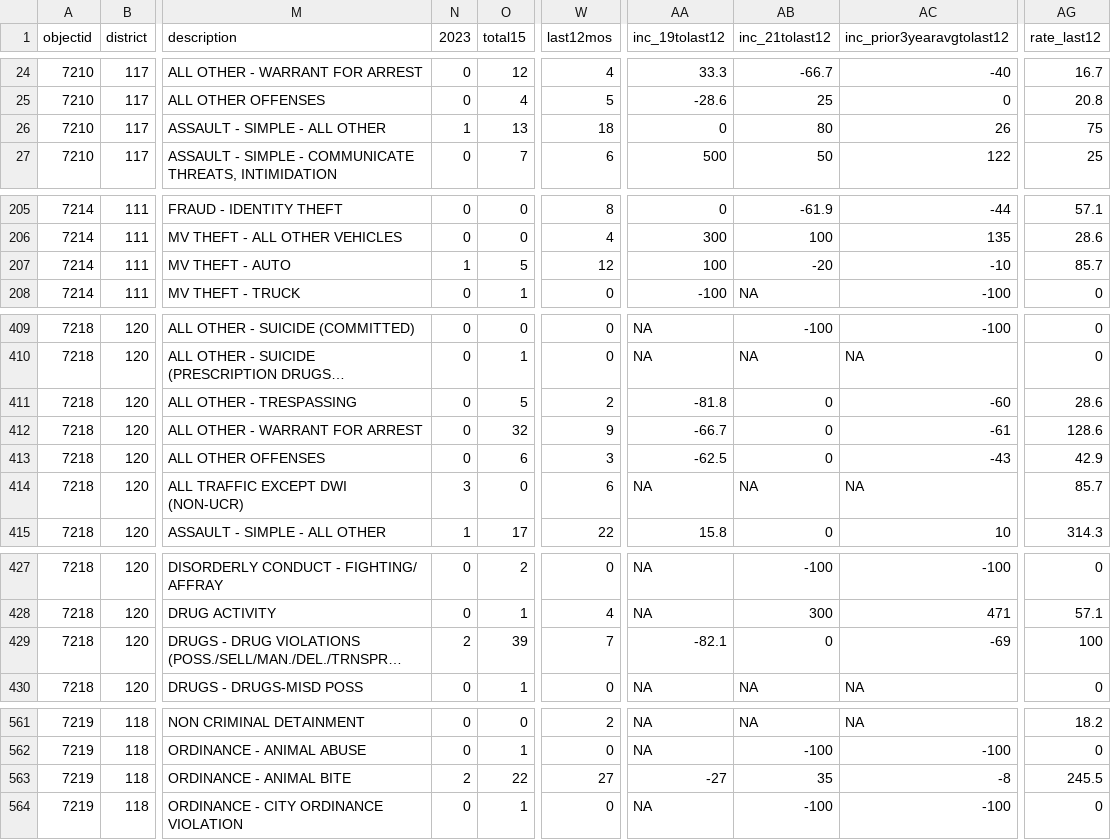
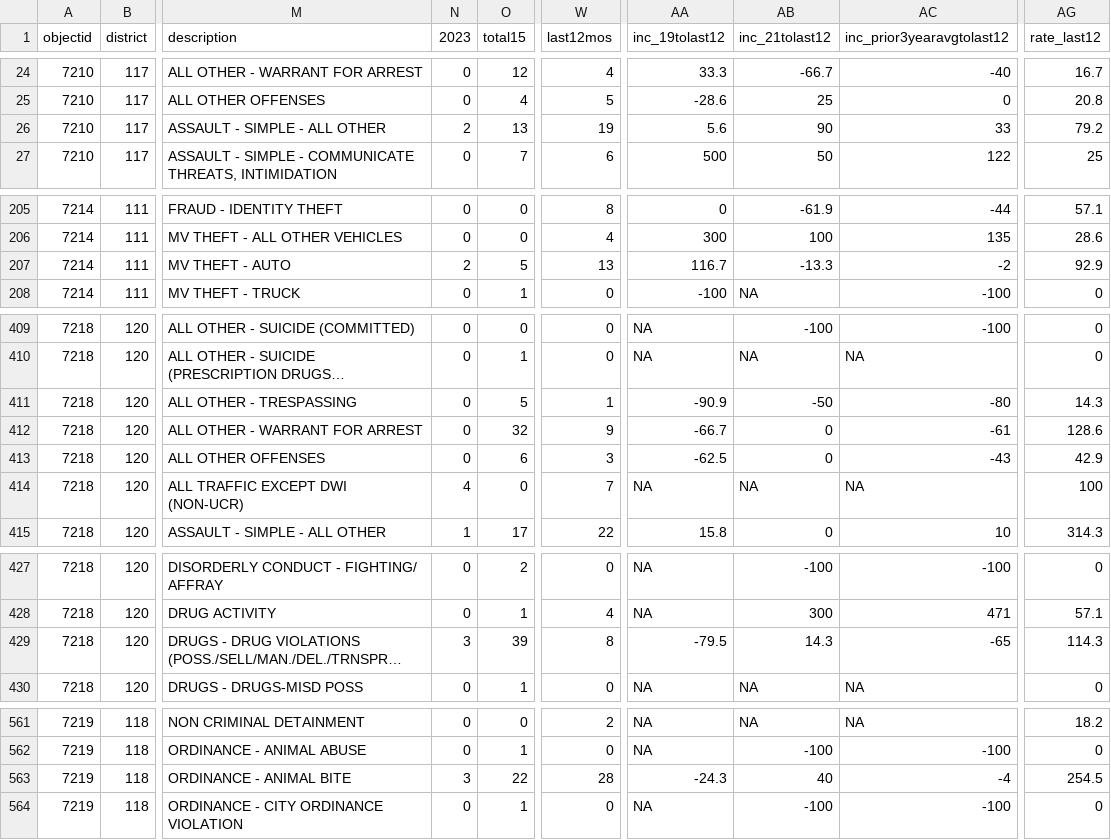
Before and after one commit to abcotvdata/safetytracker_cary, a CSV file: data/output/districts/district_detailed.csv, drawn as a sheet; only a part is shown, gaps mark what is left out; long unchanged cells end in …; the diff covers the shown part only; the diff names each change by its address in the sheet, - before the commit and + after, or states it on an @@ line.

Commit message:
New crime data collected

```diff
--- a/data/output/districts/district_detailed.csv
+++ b/data/output/districts/district_detailed.csv
-N26 (2023): 1
+N26 (2023): 2
-W26 (last12mos): 18
+W26 (last12mos): 19
-AA26 (inc_19tolast12): 0
+AA26 (inc_19tolast12): 5.6
-AB26 (inc_21tolast12): 80
+AB26 (inc_21tolast12): 90
-AC26 (inc_prior3yearavgtolast12): 26
+AC26 (inc_prior3yearavgtolast12): 33
-AG26 (rate_last12): 75
+AG26 (rate_last12): 79.2
-N207 (2023): 1
+N207 (2023): 2
-W207 (last12mos): 12
+W207 (last12mos): 13
-AA207 (inc_19tolast12): 100
+AA207 (inc_19tolast12): 116.7
-AB207 (inc_21tolast12): -20
+AB207 (inc_21tolast12): -13.3
-AC207 (inc_prior3yearavgtolast12): -10
+AC207 (inc_prior3yearavgtolast12): -2
-AG207 (rate_last12): 85.7
+AG207 (rate_last12): 92.9
-W411 (last12mos): 2
+W411 (last12mos): 1
-AA411 (inc_19tolast12): -81.8
+AA411 (inc_19tolast12): -90.9
-AB411 (inc_21tolast12): 0
+AB411 (inc_21tolast12): -50
-AC411 (inc_prior3yearavgtolast12): -60
+AC411 (inc_prior3yearavgtolast12): -80
-AG411 (rate_last12): 28.6
+AG411 (rate_last12): 14.3
-N414 (2023): 3
+N414 (2023): 4
-W414 (last12mos): 6
+W414 (last12mos): 7
-AG414 (rate_last12): 85.7
+AG414 (rate_last12): 100
-N429 (2023): 2
+N429 (2023): 3
-W429 (last12mos): 7
+W429 (last12mos): 8
-AA429 (inc_19tolast12): -82.1
+AA429 (inc_19tolast12): -79.5
-AB429 (inc_21tolast12): 0
+AB429 (inc_21tolast12): 14.3
-AC429 (inc_prior3yearavgtolast12): -69
+AC429 (inc_prior3yearavgtolast12): -65
-AG429 (rate_last12): 100
+AG429 (rate_last12): 114.3
-N563 (2023): 2
+N563 (2023): 3
-W563 (last12mos): 27
+W563 (last12mos): 28
-AA563 (inc_19tolast12): -27
+AA563 (inc_19tolast12): -24.3
-AB563 (inc_21tolast12): 35
+AB563 (inc_21tolast12): 40
-AC563 (inc_prior3yearavgtolast12): -8
+AC563 (inc_prior3yearavgtolast12): -4
-AG563 (rate_last12): 245.5
+AG563 (rate_last12): 254.5
```
Also changed, not shown: 81 edited cells elsewhere in this file, data/output/city/citywide_category.csv, data/output/city/citywide_detailed.csv, 28 other files.
